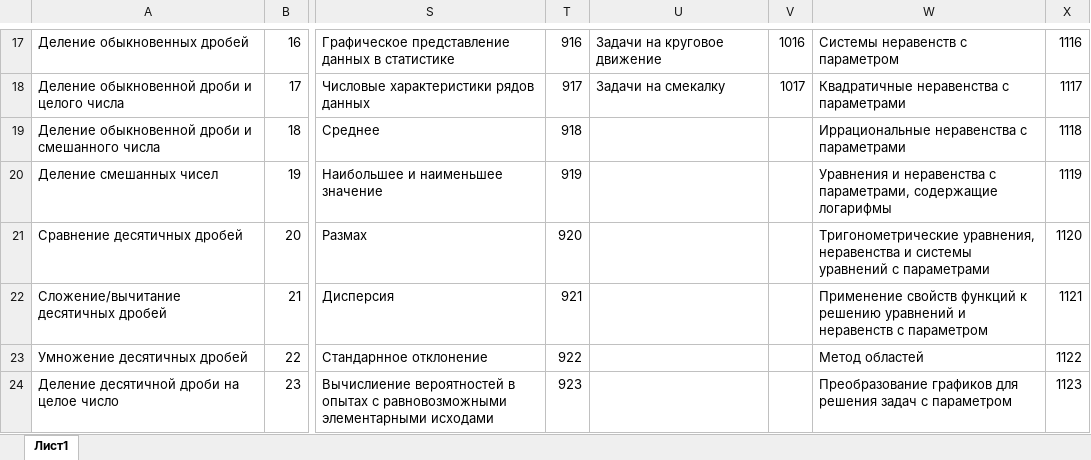
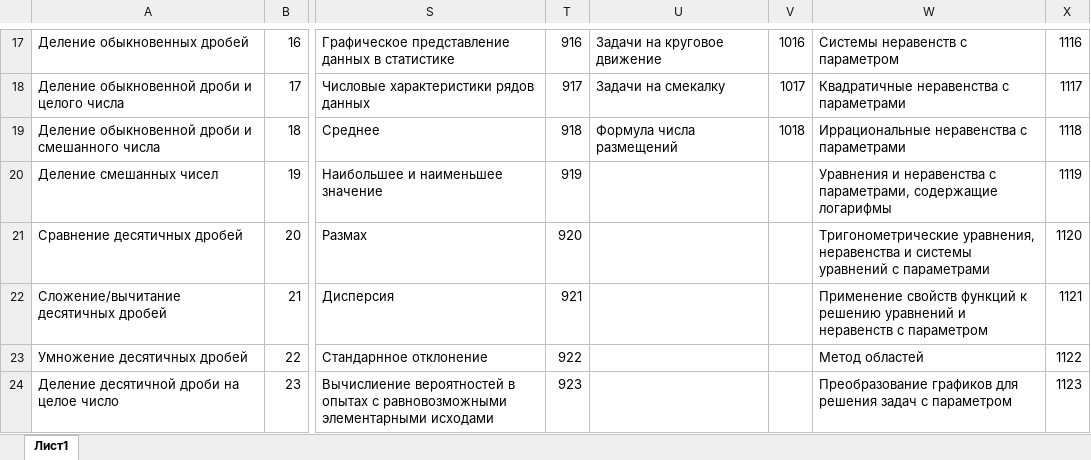
Before and after one commit to marvan1994/umit, an Excel workbook: umit_files/umit_baz.xlsx, sheet Лист1, drawn as a sheet; only a part is shown, gaps mark what is left out; values as stored, in another font and other column widths than the file's, no borders; charts and pictures not drawn; the diff names each change by its address in the sheet, - before the commit and + after, or states it on an @@ line.

```diff
--- a/umit_files/umit_baz.xlsx (sheet Лист1)
+++ b/umit_files/umit_baz.xlsx (sheet Лист1)
-U19: (empty)
+U19: Формула числа размещений
-V19: (empty)
+V19: 1018
```
Also changed, not shown: umit_files/umit_ang.xlsx, umit_files/umit_him.xlsx, 11 other files.
